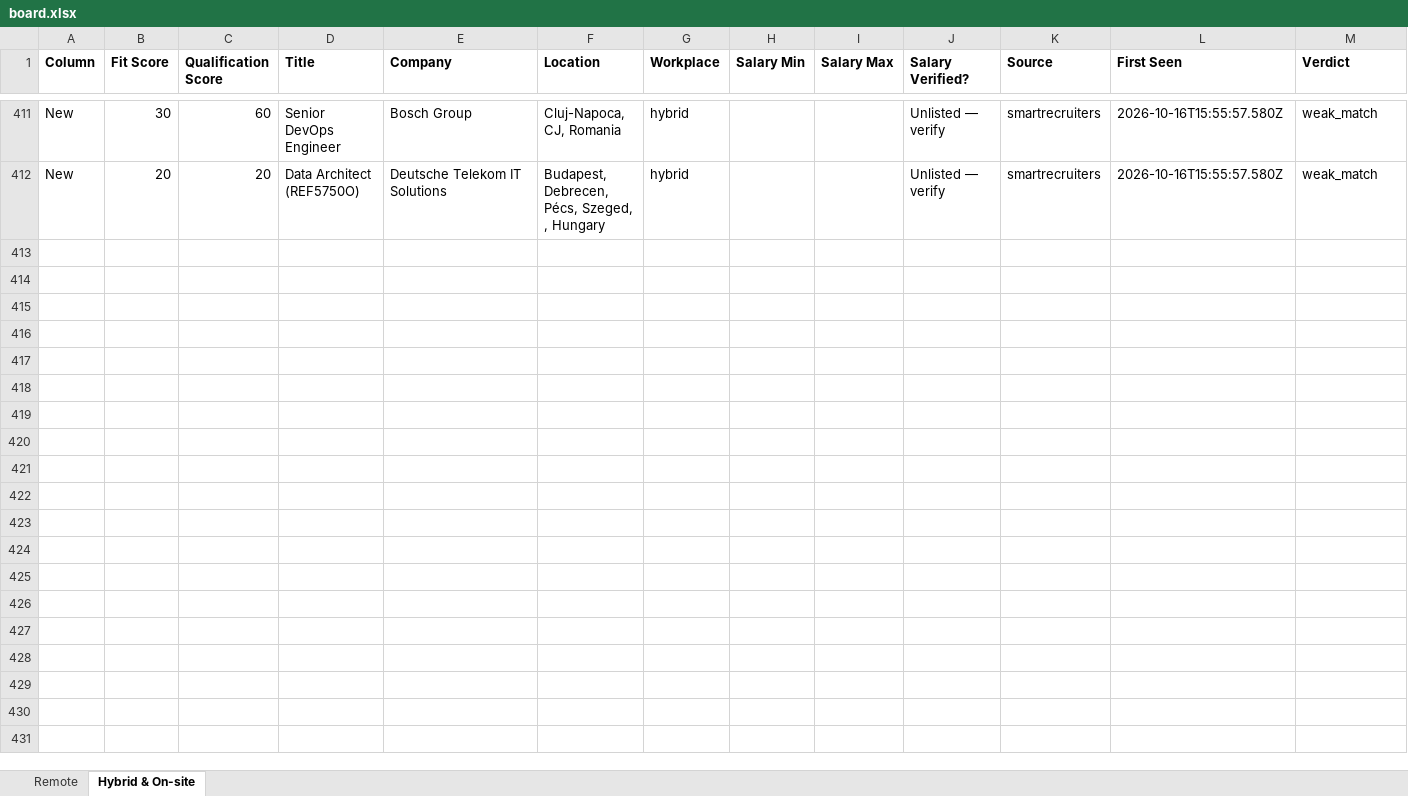
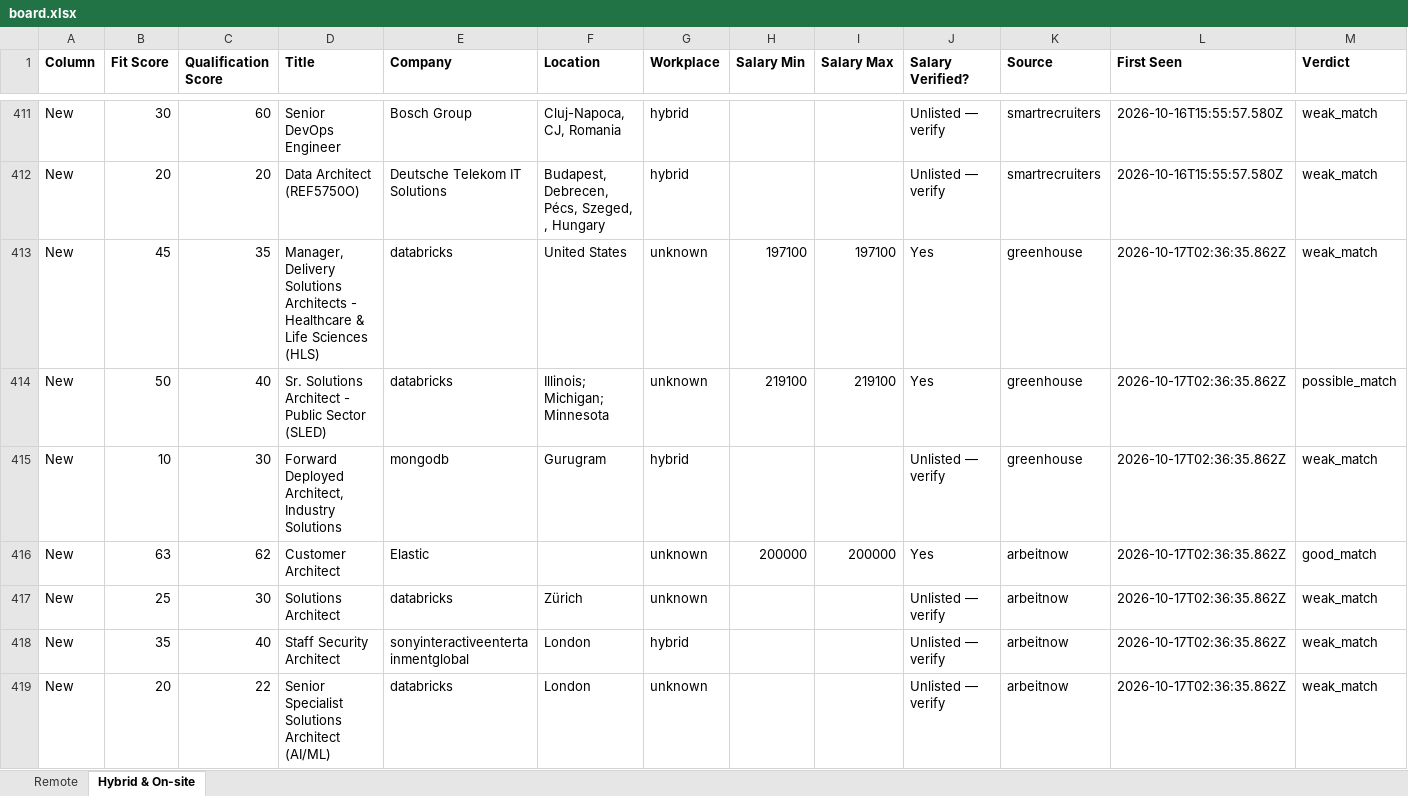
Before and after one commit to naijadamus/goodfela.com, an Excel workbook: hunt/board.xlsx, sheet Hybrid & On-site, drawn as a sheet; only a part is shown, gaps mark what is left out; values as stored, in another font and other column widths than the file's, no borders; rows hold the shown columns only; the diff covers the shown part only; the diff names each change by its address in the sheet, - before the commit and + after, or states it on an @@ line.

```diff
--- a/hunt/board.xlsx (sheet Hybrid & On-site)
+++ b/hunt/board.xlsx (sheet Hybrid & On-site)
+row 413: New | 45 | 35 | Manager, Delivery Solutions Architects - Healthcare & Life Sciences (HLS) | databricks | United States | unknown | 197100 | 197100 | Yes | greenhouse | 2026-10-17T02:36:35.862Z | weak_match
+row 414: New | 50 | 40 | Sr. Solutions Architect - Public Sector (SLED) | databricks | Illinois; Michigan; Minnesota | unknown | 219100 | 219100 | Yes | greenhouse | 2026-10-17T02:36:35.862Z | possible_match
+row 415: New | 10 | 30 | Forward Deployed Architect, Industry Solutions | mongodb | Gurugram | hybrid |  |  | Unlisted — verify | greenhouse | 2026-10-17T02:36:35.862Z | weak_match
+row 416: New | 63 | 62 | Customer Architect | Elastic |  | unknown | 200000 | 200000 | Yes | arbeitnow | 2026-10-17T02:36:35.862Z | good_match
+row 417: New | 25 | 30 | Solutions Architect | databricks | Zürich | unknown |  |  | Unlisted — verify | arbeitnow | 2026-10-17T02:36:35.862Z | weak_match
+row 418: New | 35 | 40 | Staff Security Architect | sonyinteractiveentertainmentglobal | London | hybrid |  |  | Unlisted — verify | arbeitnow | 2026-10-17T02:36:35.862Z | weak_match
+row 419: New | 20 | 22 | Senior Specialist Solutions Architect (AI/ML) | databricks | London | unknown |  |  | Unlisted — verify | arbeitnow | 2026-10-17T02:36:35.862Z | weak_match
```
Also changed, not shown: 6 added rows elsewhere in this sheet, sheet Remote, 1 other file.
